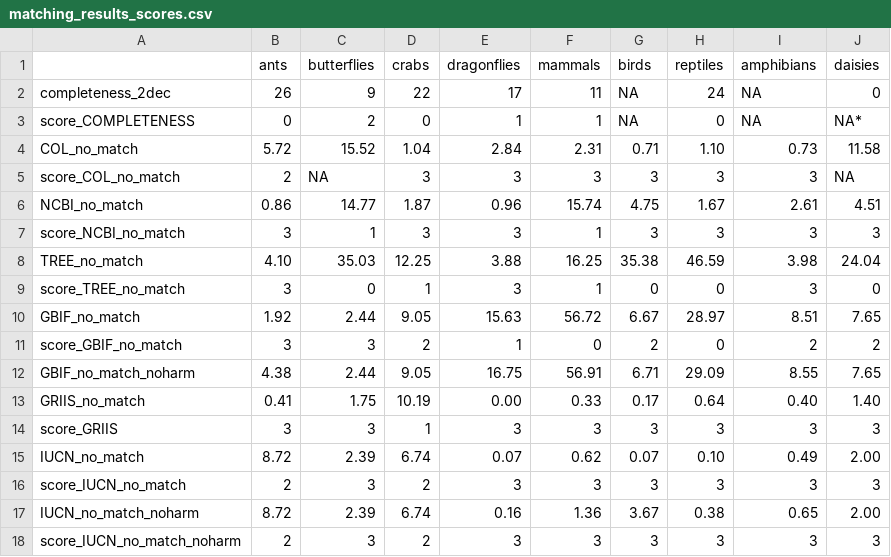
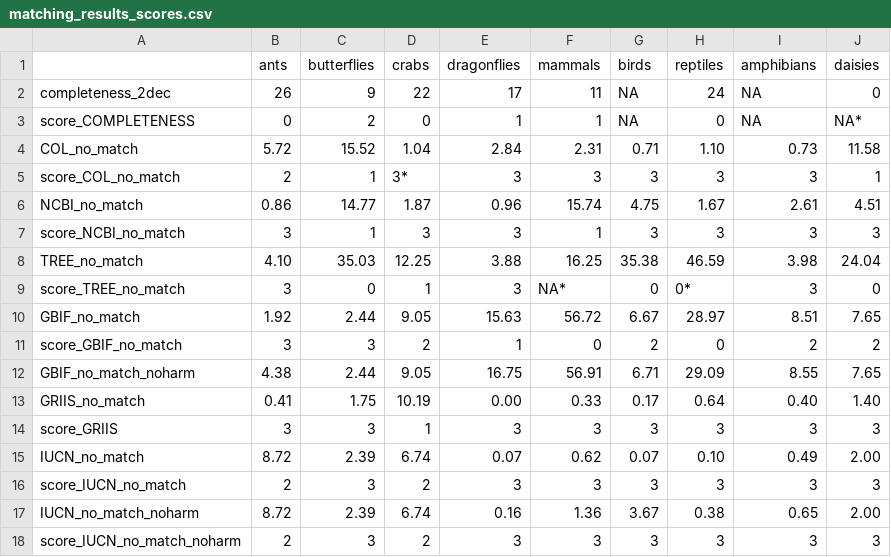
Before and after one commit to AquaAuma/review_gist, a CSV file: results/matching_results_scores.csv, drawn as a sheet.

```diff
--- a/results/matching_results_scores.csv
+++ b/results/matching_results_scores.csv
@@ -4,3 +4,3 @@
 "COL_no_match"," 5.72","15.52"," 1.04"," 2.84"," 2.31"," 0.71"," 1.10"," 0.73","11.58"
-"score_COL_no_match","2",NA,"3","3","3","3","3","3",NA
+"score_COL_no_match","2","1","3*","3","3","3","3","3","1"
 "NCBI_no_match"," 0.86","14.77"," 1.87"," 0.96","15.74"," 4.75"," 1.67"," 2.61"," 4.51"
@@ -8,3 +8,3 @@
 "TREE_no_match"," 4.10","35.03","12.25"," 3.88","16.25","35.38","46.59"," 3.98","24.04"
-"score_TREE_no_match","3","0","1","3","1","0","0","3","0"
+"score_TREE_no_match","3","0","1","3","NA*","0","0*","3","0"
 "GBIF_no_match"," 1.92"," 2.44"," 9.05","15.63","56.72"," 6.67","28.97"," 8.51"," 7.65"
```
Also changed, not shown: 1 other file.
